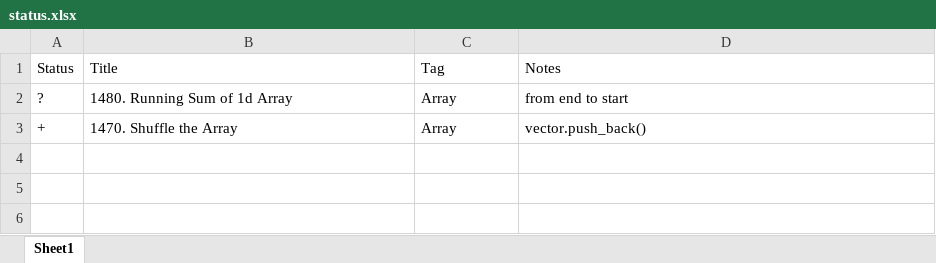
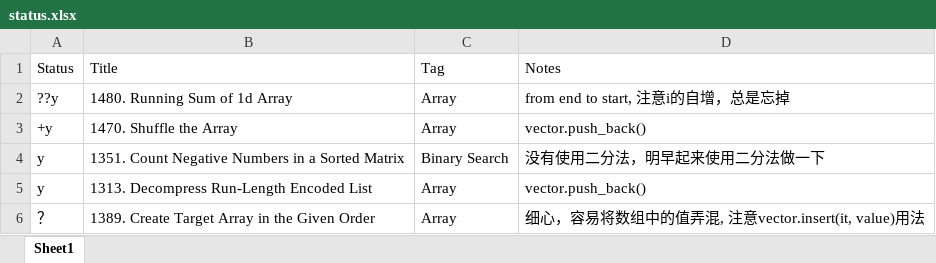
Before and after one commit to ZTidus/DataStructure, an Excel workbook: OJ/LeetCode/status.xlsx, sheet Sheet1, drawn as a sheet; values as stored, in another font and other column widths than the file's, no borders; the diff names each change by its address in the sheet, - before the commit and + after, or states it on an @@ line.

Commit message:
add leetcode array 2 problems

```diff
--- a/OJ/LeetCode/status.xlsx (sheet Sheet1)
+++ b/OJ/LeetCode/status.xlsx (sheet Sheet1)
-A2 (Status): ?
+A2 (Status): ??y
-D2 (Notes): from end to start
+D2 (Notes): from end to start, 注意i的自增，总是忘掉
-A3 (Status): +
+A3 (Status): +y
+row 4: y | 1351. Count Negative Numbers in a Sorted Matrix | Binary Search | 没有使用二分法，明早起来使用二分法做一下
+row 5: y | 1313. Decompress Run-Length Encoded List | Array | vector.push_back()
+row 6: ？ | 1389. Create Target Array in the Given Order | Array | 细心，容易将数组中的值弄混, 注意vector.insert(it, value)用法
```
